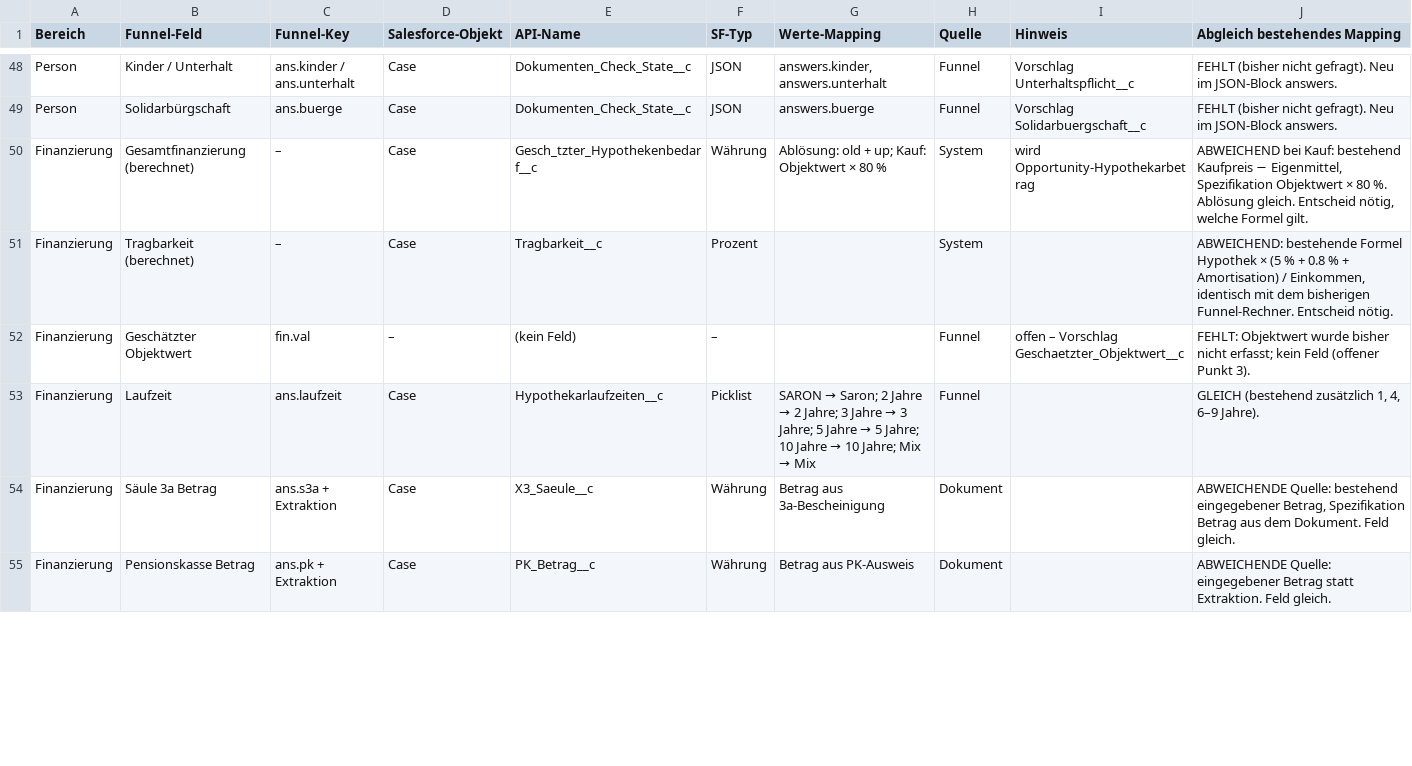
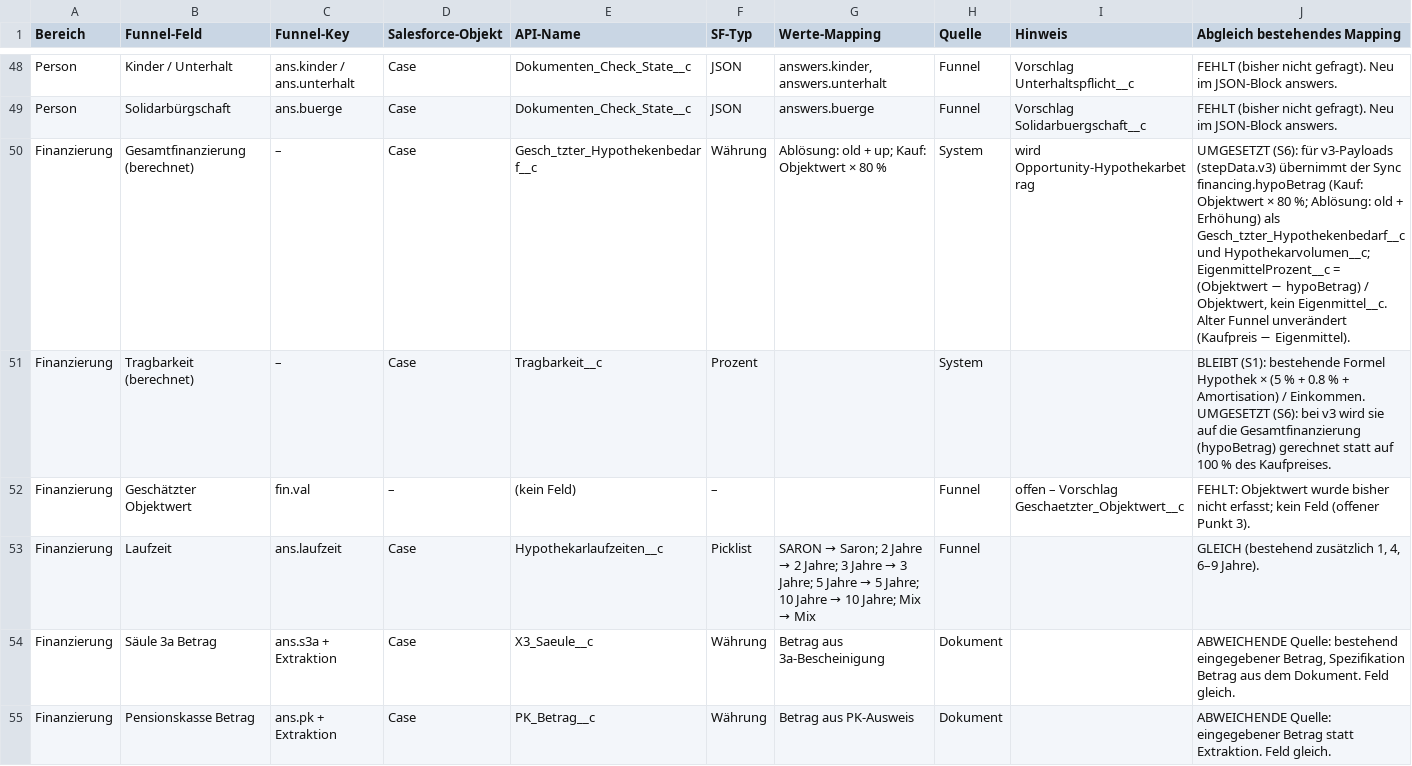
Before and after one commit to EditaLatifi/Hypoteq, a CSV file: docs/funnel-v3/HYPOTEQ_Salesforce_Mapping_Abgleich.csv, drawn as a sheet; only a part is shown, gaps mark what is left out; the diff covers the shown part only.

```diff
--- a/docs/funnel-v3/HYPOTEQ_Salesforce_Mapping_Abgleich.csv
+++ b/docs/funnel-v3/HYPOTEQ_Salesforce_Mapping_Abgleich.csv
@@ -49,4 +49,4 @@ Person;Kinder / Unterhalt;ans.kinder / ans.unterhalt;Case;Dokumenten_Check_State
 Person;Solidarbürgschaft;ans.buerge;Case;Dokumenten_Check_State__c;JSON;answers.buerge;Funnel;Vorschlag Solidarbuergschaft__c;FEHLT (bisher nicht gefragt). Neu im JSON-Block answers.
-Finanzierung;Gesamtfinanzierung (berechnet);–;Case;Gesch_tzter_Hypothekenbedarf__c;Währung;"Ablösung: old + up; Kauf: Objektwert × 80 %";System;wird Opportunity-Hypothekarbetrag;ABWEICHEND bei Kauf: bestehend Kaufpreis − Eigenmittel, Spezifikation Objektwert × 80 %. Ablösung gleich. Entscheid nötig, welche Formel gilt.
-Finanzierung;Tragbarkeit (berechnet);–;Case;Tragbarkeit__c;Prozent;;System;;ABWEICHEND: bestehende Formel Hypothek × (5 % + 0.8 % + Amortisation) / Einkommen, identisch mit dem bisherigen Funnel-Rechner. Entscheid nötig.
+Finanzierung;Gesamtfinanzierung (berechnet);–;Case;Gesch_tzter_Hypothekenbedarf__c;Währung;"Ablösung: old + up; Kauf: Objektwert × 80 %";System;wird Opportunity-Hypothekarbetrag;"UMGESETZT (S6): für v3-Payloads (stepData.v3) übernimmt der Sync financing.hypoBetrag (Kauf: Objektwert × 80 %; Ablösung: old + Erhöhung) als Gesch_tzter_Hypothekenbedarf__c und Hypothekarvolumen__c; EigenmittelProzent__c = (Objektwert − hypoBetrag) / Objektwert, kein Eigenmittel__c. Alter Funnel unverändert (Kaufpreis − Eigenmittel)."
+Finanzierung;Tragbarkeit (berechnet);–;Case;Tragbarkeit__c;Prozent;;System;;"BLEIBT (S1): bestehende Formel Hypothek × (5 % + 0.8 % + Amortisation) / Einkommen. UMGESETZT (S6): bei v3 wird sie auf die Gesamtfinanzierung (hypoBetrag) gerechnet statt auf 100 % des Kaufpreises."
 Finanzierung;Geschätzter Objektwert;fin.val;–;(kein Feld);–;;Funnel;offen – Vorschlag Geschaetzter_Objektwert__c;"FEHLT: Objektwert wurde bisher nicht erfasst; kein Feld (offener Punkt 3)."
```
Also changed, not shown: 3 edited cells elsewhere in this file, 5 other files.
